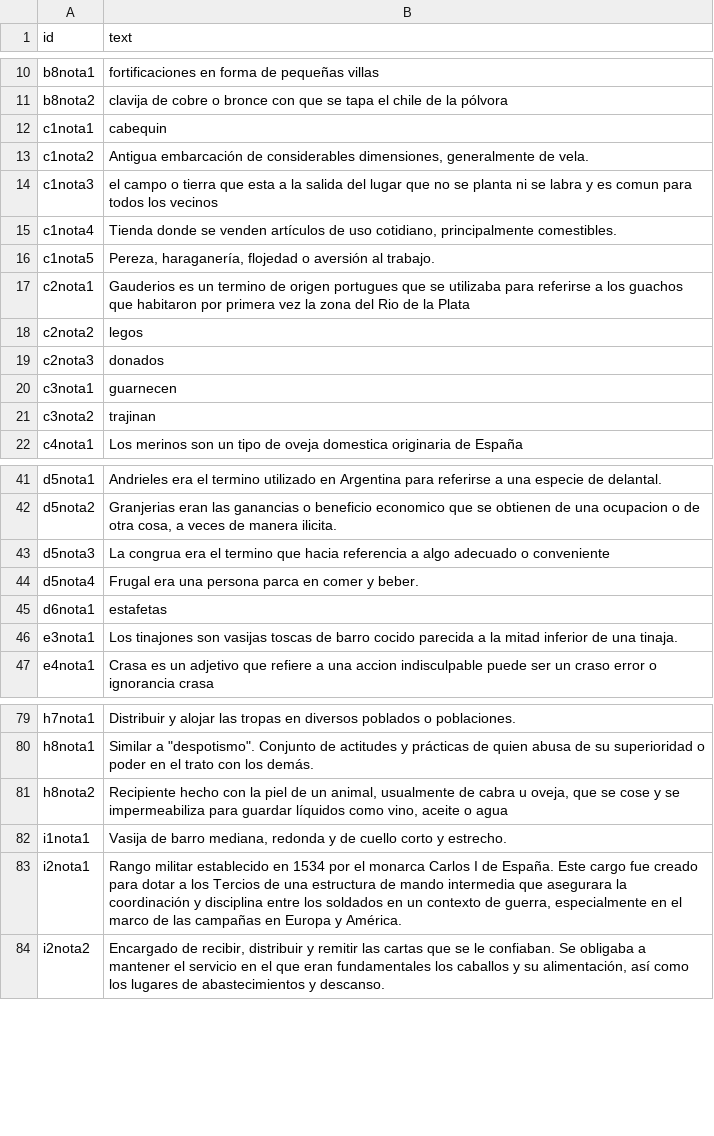
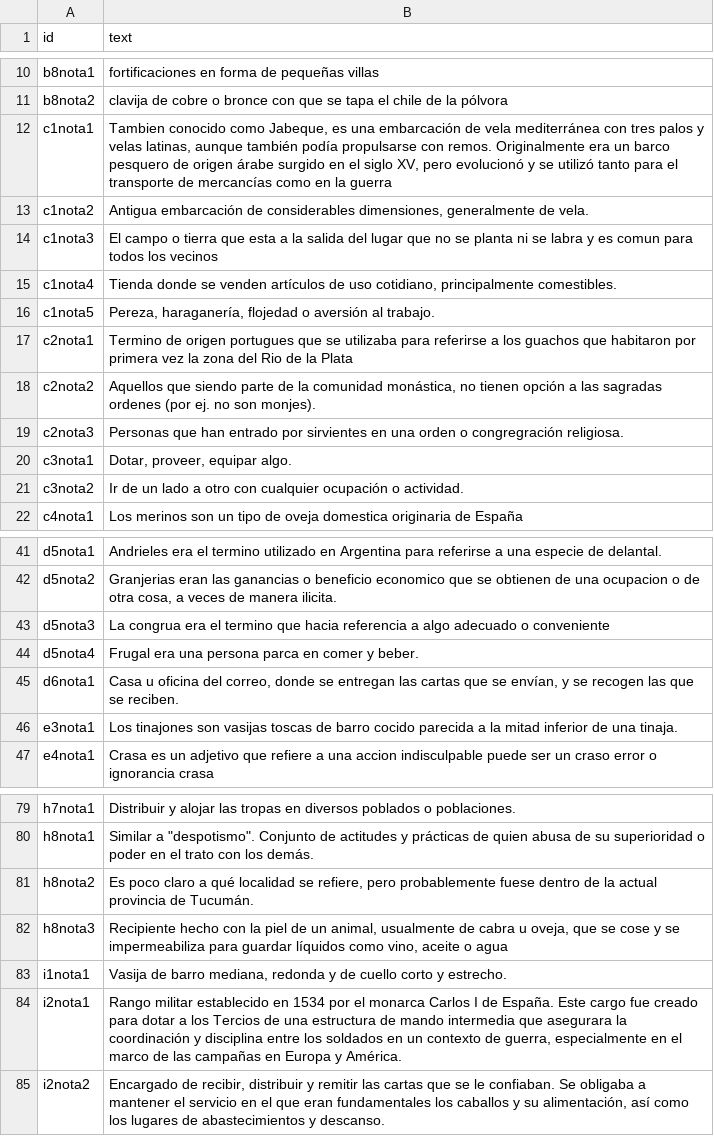
Before and after one commit to courtadepilar-coder/repositorioprueba, a CSV file: _data/annotations.csv, drawn as a sheet; only a part is shown, gaps mark what is left out.

```diff
--- a/_data/annotations.csv
+++ b/_data/annotations.csv
@@ -11,12 +11,12 @@ b8nota1,fortificaciones en forma de pequeñas villas
 b8nota2,clavija de cobre o bronce con que se tapa el chile de la pólvora
-c1nota1,cabequin
+c1nota1,"Tambien conocido como Jabeque, es una embarcación de vela mediterránea con tres palos y velas latinas, aunque también podía propulsarse con remos. Originalmente era un barco pesquero de origen árabe surgido en el siglo XV, pero evolucionó y se utilizó tanto para el transporte de mercancías como en la guerra"
 c1nota2,"Antigua embarcación de considerables dimensiones, generalmente de vela."
-c1nota3,el campo o tierra que esta a la salida del lugar que no se planta ni se labra y es comun para todos los vecinos
+c1nota3,El campo o tierra que esta a la salida del lugar que no se planta ni se labra y es comun para todos los vecinos
 c1nota4,"Tienda donde se venden artículos de uso cotidiano, principalmente comestibles."
 c1nota5,"Pereza, haraganería, flojedad o aversión al trabajo."
-c2nota1,Gauderios es un termino de origen portugues que se utilizaba para referirse a los guachos que habitaron por primera vez la zona del Rio de la Plata
-c2nota2,legos
-c2nota3,donados
-c3nota1,guarnecen
-c3nota2,trajinan
+c2nota1,Termino de origen portugues que se utilizaba para referirse a los guachos que habitaron por primera vez la zona del Rio de la Plata
+c2nota2,"Aquellos que siendo parte de la comunidad monástica, no tienen opción a las sagradas ordenes (por ej. no son monjes)."
+c2nota3,Personas que han entrado por sirvientes en una orden o congregración religiosa.
+c3nota1,"Dotar, proveer, equipar algo."
+c3nota2,Ir de un lado a otro con cualquier ocupación o actividad.
 c4nota1,Los merinos son un tipo de oveja domestica originaria de España
@@ -44,3 +44,3 @@ d5nota3,La congrua era el termino que hacia referencia a algo adecuado o conveni
 d5nota4,Frugal era una persona parca en comer y beber.
-d6nota1,estafetas
+d6nota1,"Casa u oficina del correo, donde se entregan las cartas que se envían, y se recogen las que se reciben."
 e3nota1,Los tinajones son vasijas toscas de barro cocido parecida a la mitad inferior de una tinaja.
@@ -80,3 +80,4 @@ h7nota1,Distribuir y alojar las tropas en diversos poblados o poblaciones.
 h8nota1,"Similar a ""despotismo"". Conjunto de actitudes y prácticas de quien abusa de su superioridad o poder en el trato con los demás."
-h8nota2,"Recipiente hecho con la piel de un animal, usualmente de cabra u oveja, que se cose y se impermeabiliza para guardar líquidos como vino, aceite o agua"
+h8nota2,"Es poco claro a qué localidad se refiere, pero probablemente fuese dentro de la actual provincia de Tucumán."
+h8nota3,"Recipiente hecho con la piel de un animal, usualmente de cabra u oveja, que se cose y se impermeabiliza para guardar líquidos como vino, aceite o agua"
 i1nota1,"Vasija de barro mediana, redonda y de cuello corto y estrecho."
```
Also changed, not shown: _data/metadatos-coleccion.csv, _data/persname_main.csv.
